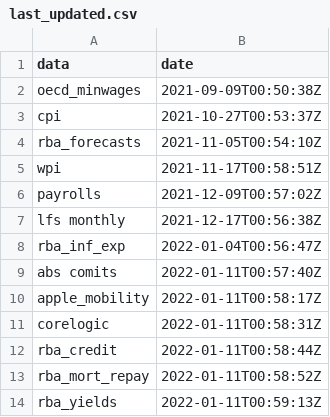
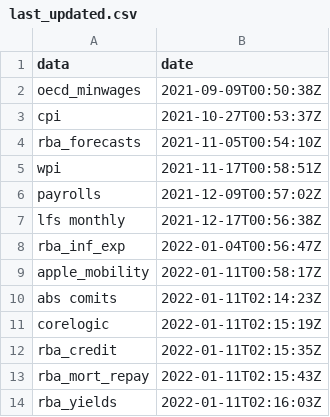
Before and after one commit to grattan/macro_dashboard_data, a CSV file: last_updated.csv, drawn as a sheet.

Commit message:
refreshing data

```diff
--- a/last_updated.csv
+++ b/last_updated.csv
@@ -8,7 +8,7 @@ lfs monthly,2021-12-17T00:56:38Z
 rba_inf_exp,2022-01-04T00:56:47Z
-abs comits,2022-01-11T00:57:40Z
 apple_mobility,2022-01-11T00:58:17Z
-corelogic,2022-01-11T00:58:31Z
-rba_credit,2022-01-11T00:58:44Z
-rba_mort_repay,2022-01-11T00:58:52Z
-rba_yields,2022-01-11T00:59:13Z
+abs comits,2022-01-11T02:14:23Z
+corelogic,2022-01-11T02:15:19Z
+rba_credit,2022-01-11T02:15:35Z
+rba_mort_repay,2022-01-11T02:15:43Z
+rba_yields,2022-01-11T02:16:03Z
```
Also changed, not shown: 3 other files.
